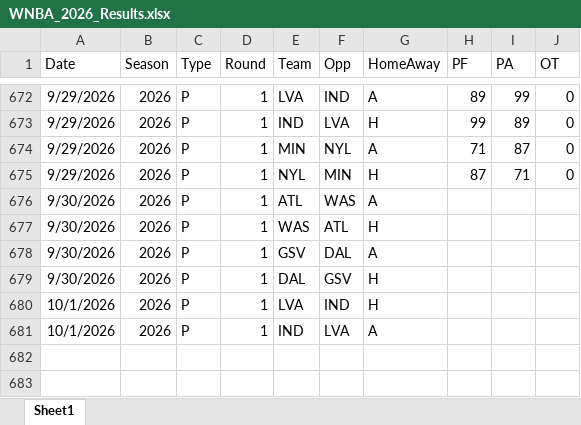
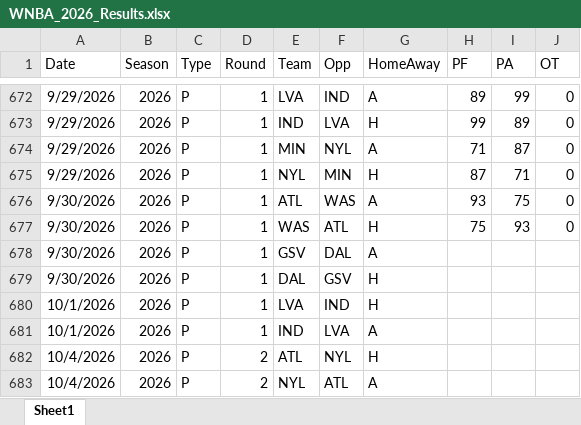
Before and after one commit to thomassutton-afk/TRACERsports, an Excel workbook: DBs/wnba/Results/WNBA_2026_Results.xlsx, sheet Sheet1, drawn as a sheet; only a part is shown, gaps mark what is left out; values as stored, in another font and other column widths than the file's, no borders; table styles not drawn; the diff names each change by its address in the sheet, - before the commit and + after, or states it on an @@ line.

Commit message:
Added WNBA Playoff Results for 9-30-2026 Pt 1

```diff
--- a/DBs/wnba/Results/WNBA_2026_Results.xlsx (sheet Sheet1)
+++ b/DBs/wnba/Results/WNBA_2026_Results.xlsx (sheet Sheet1)
-H676 (PF): (empty)
+H676 (PF): 93
-I676 (PA): (empty)
+I676 (PA): 75
-J676:J677 (OT): (empty)
+J676:J677 (OT): 0
-H677 (PF): (empty)
+H677 (PF): 75
-I677 (PA): (empty)
+I677 (PA): 93
+row 682: 10/4/2026 | 2026 | P | 2 | ATL | NYL | H
+row 683: 10/4/2026 | 2026 | P | 2 | NYL | ATL | A
```
Also changed, not shown: 1 other file.
